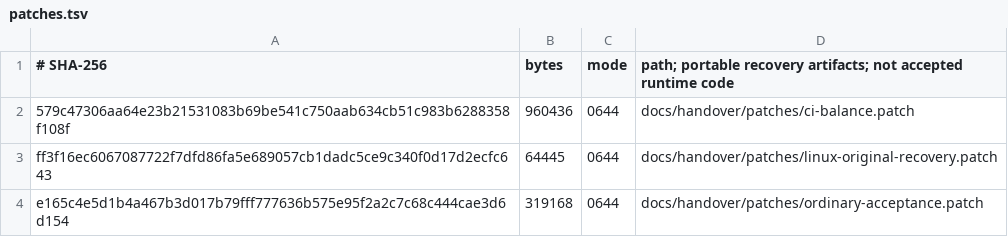
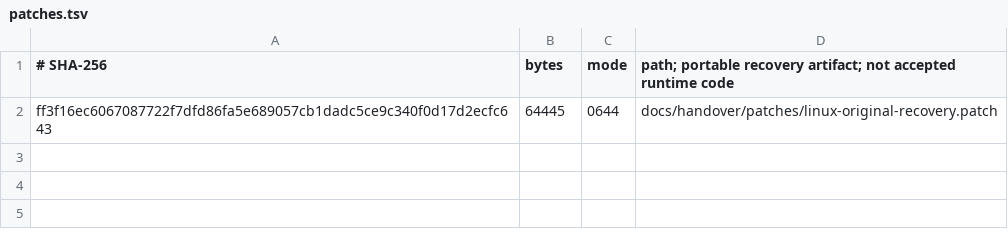
Before and after one commit to 22-ai-00/dsh-enhanced, a TSV file: docs/handover/patches.tsv, drawn as a sheet.

Commit message:
docs: fold delivered capabilities into the record and drop recovery copies
Capability A (f1bb28a4) and the CI balance change (135ee06f) are on dev with
green CI for their exact commits, so their recovery patches and file
manifests are removed from the handover instead of leaving a second copy of
merged code.

- record this round's verification: cold pnpm check EXIT 0 for both commits,
  targeted suites, independent review PASS, Mac/Linux 0 file differences
- record the real failures that were fixed rather than hidden: the three
  full-gate environment prerequisites (native @pnpm/exe, populated pnpm
  store, short TMPDIR) and the load-induced package flake
- replace the CI plan page with the delivered result and measurements:
  slow root shard 979s -> 674s, shard ratio 6.20 -> 1.03, total run
  1789s -> 1696s, with linux-packages (~28 min) now the only critical path
- correct the wrong "vitest list --shard" guidance and note the CI shallow
  checkout skip difference
- keep the historical Linux recovery patch and its manifest untouched

```diff
--- a/docs/handover/patches.tsv
+++ b/docs/handover/patches.tsv
@@ -1,4 +1,2 @@
-# SHA-256	bytes	mode	path; portable recovery artifacts; not accepted runtime code
-579c47306aa64e23b21531083b69be541c750aab634cb51c983b6288358f108f	960436	0644	docs/handover/patches/ci-balance.patch
+# SHA-256	bytes	mode	path; portable recovery artifact; not accepted runtime code
 ff3f16ec6067087722f7dfd86fa5e689057cb1dadc5ce9c340f0d17d2ecfc643	64445	0644	docs/handover/patches/linux-original-recovery.patch
-e165c4e5d1b4a467b3d017b79fff777636b575e95f2a2c7c68c444cae3d6d154	319168	0644	docs/handover/patches/ordinary-acceptance.patch
```
Also changed, not shown: 8 other files.
